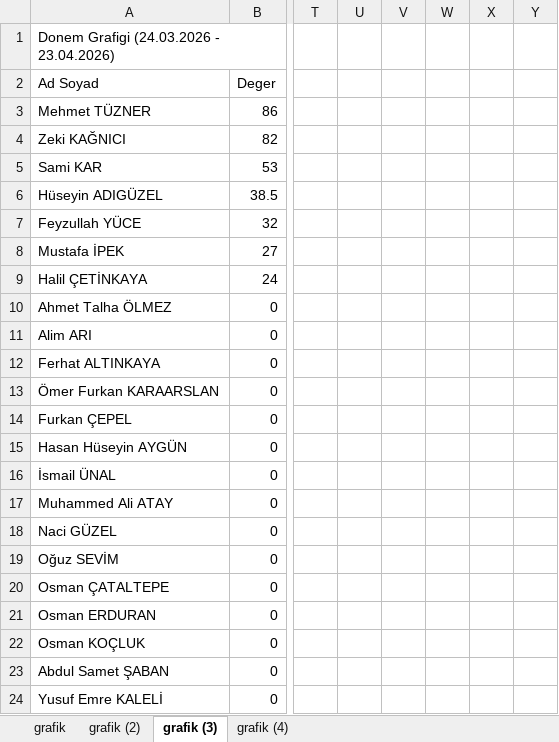
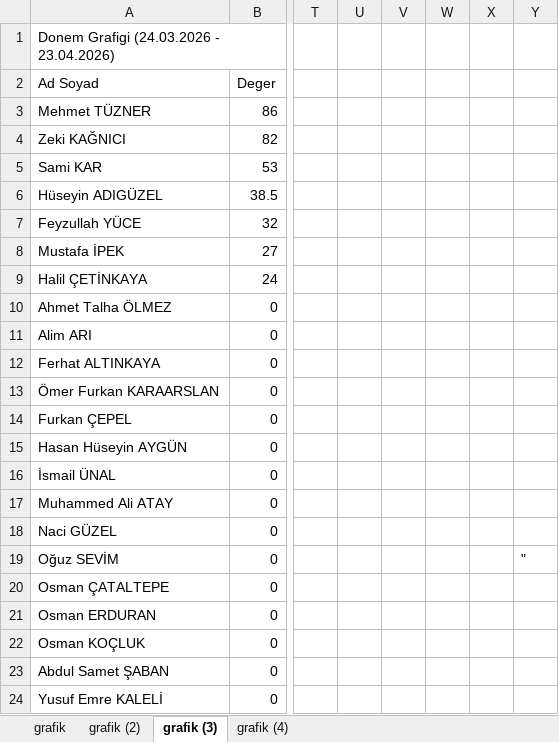
Before and after one commit to mehmettuzner42-code/mesai-web-portal, an Excel workbook: grafik.xlsx, sheet grafik (3), drawn as a sheet; only a part is shown, gaps mark what is left out; values as stored, in another font and other column widths than the file's, no borders; charts and pictures not drawn; the diff names each change by its address in the sheet, - before the commit and + after, or states it on an @@ line.

Commit message:
Add files via upload

```diff
--- a/grafik.xlsx (sheet grafik (3))
+++ b/grafik.xlsx (sheet grafik (3))
-Y19: (empty)
+Y19: "
```
